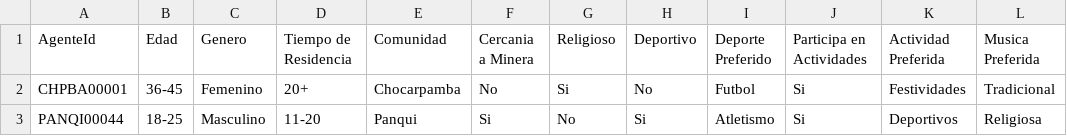
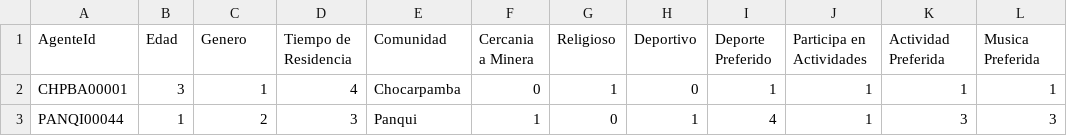
Before and after one commit to JungleHollow/ABMOS, a CSV file: data/AgentesEjemplo.csv, drawn as a sheet.

```diff
--- a/data/AgentesEjemplo.csv
+++ b/data/AgentesEjemplo.csv
@@ -1,3 +1,3 @@
 AgenteId,Edad,Genero,Tiempo de Residencia,Comunidad,Cercania a Minera,Religioso,Deportivo,Deporte Preferido,Participa en Actividades,Actividad Preferida,Musica Preferida
-CHPBA00001,36-45,Femenino,20+,Chocarpamba,No,Si,No,Futbol,Si,Festividades,Tradicional
-PANQI00044,18-25,Masculino,11-20,Panqui,Si,No,Si,Atletismo,Si,Deportivos,Religiosa
+CHPBA00001,3,1,4,Chocarpamba,0,1,0,1,1,1,1
+PANQI00044,1,2,3,Panqui,1,0,1,4,1,3,3
```
Also changed, not shown: data/EfectosSocialesEjemplo.csv, 2 other files.
